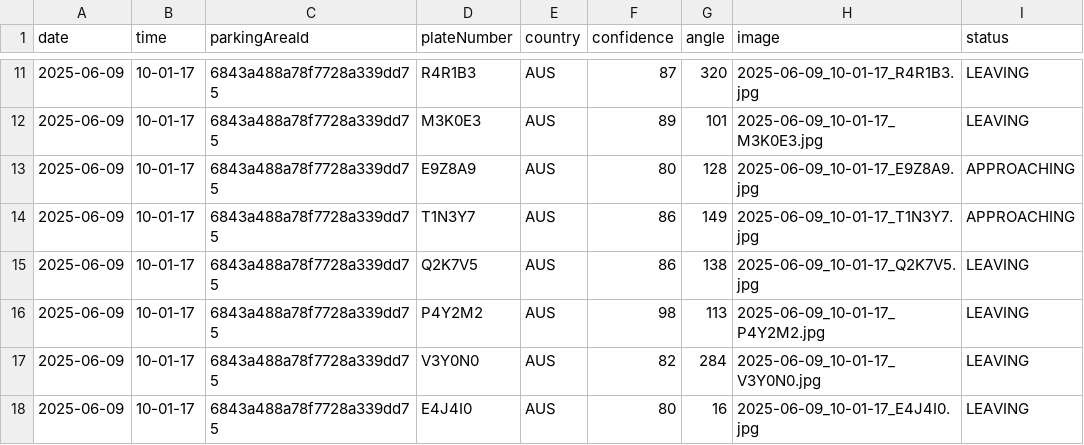
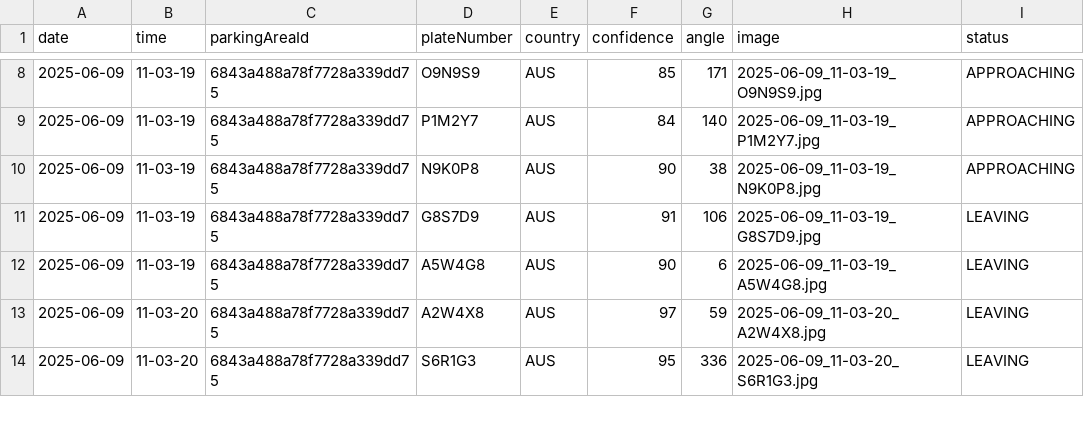
Before and after one commit to VehicleParkingTrackingApplication/VehicleParkingApplication, a CSV file: Backend/src/public/simulation/2025-06-09.csv, drawn as a sheet; only a part is shown, gaps mark what is left out; the diff covers the shown part only.

```diff
--- a/Backend/src/public/simulation/2025-06-09.csv
+++ b/Backend/src/public/simulation/2025-06-09.csv
@@ -11,8 +8,7 @@ date,time,parkingAreaId,plateNumber,country,confidence,angle,image,status
-2025-06-09,10-01-17,6843a488a78f7728a339dd75,R4R1B3,AUS,87,320,2025-06-09_10-01-17_R4R1B3.jpg,LEAVING
-2025-06-09,10-01-17,6843a488a78f7728a339dd75,M3K0E3,AUS,89,101,2025-06-09_10-01-17_M3K0E3.jpg,LEAVING
-2025-06-09,10-01-17,6843a488a78f7728a339dd75,E9Z8A9,AUS,80,128,2025-06-09_10-01-17_E9Z8A9.jpg,APPROACHING
-2025-06-09,10-01-17,6843a488a78f7728a339dd75,T1N3Y7,AUS,86,149,2025-06-09_10-01-17_T1N3Y7.jpg,APPROACHING
-2025-06-09,10-01-17,6843a488a78f7728a339dd75,Q2K7V5,AUS,86,138,2025-06-09_10-01-17_Q2K7V5.jpg,LEAVING
-2025-06-09,10-01-17,6843a488a78f7728a339dd75,P4Y2M2,AUS,98,113,2025-06-09_10-01-17_P4Y2M2.jpg,LEAVING
-2025-06-09,10-01-17,6843a488a78f7728a339dd75,V3Y0N0,AUS,82,284,2025-06-09_10-01-17_V3Y0N0.jpg,LEAVING
-2025-06-09,10-01-17,6843a488a78f7728a339dd75,E4J4I0,AUS,80,16,2025-06-09_10-01-17_E4J4I0.jpg,LEAVING
+2025-06-09,11-03-19,6843a488a78f7728a339dd75,O9N9S9,AUS,85,171,2025-06-09_11-03-19_O9N9S9.jpg,APPROACHING
+2025-06-09,11-03-19,6843a488a78f7728a339dd75,P1M2Y7,AUS,84,140,2025-06-09_11-03-19_P1M2Y7.jpg,APPROACHING
+2025-06-09,11-03-19,6843a488a78f7728a339dd75,N9K0P8,AUS,90,38,2025-06-09_11-03-19_N9K0P8.jpg,APPROACHING
+2025-06-09,11-03-19,6843a488a78f7728a339dd75,G8S7D9,AUS,91,106,2025-06-09_11-03-19_G8S7D9.jpg,LEAVING
+2025-06-09,11-03-19,6843a488a78f7728a339dd75,A5W4G8,AUS,90,6,2025-06-09_11-03-19_A5W4G8.jpg,LEAVING
+2025-06-09,11-03-20,6843a488a78f7728a339dd75,A2W4X8,AUS,97,59,2025-06-09_11-03-20_A2W4X8.jpg,LEAVING
+2025-06-09,11-03-20,6843a488a78f7728a339dd75,S6R1G3,AUS,95,336,2025-06-09_11-03-20_S6R1G3.jpg,LEAVING
```
Also changed, not shown: 3 removed rows and 98 edited cells elsewhere in this file, Backend/src/public/simulation/2025-06-08.csv, 19 other files.
